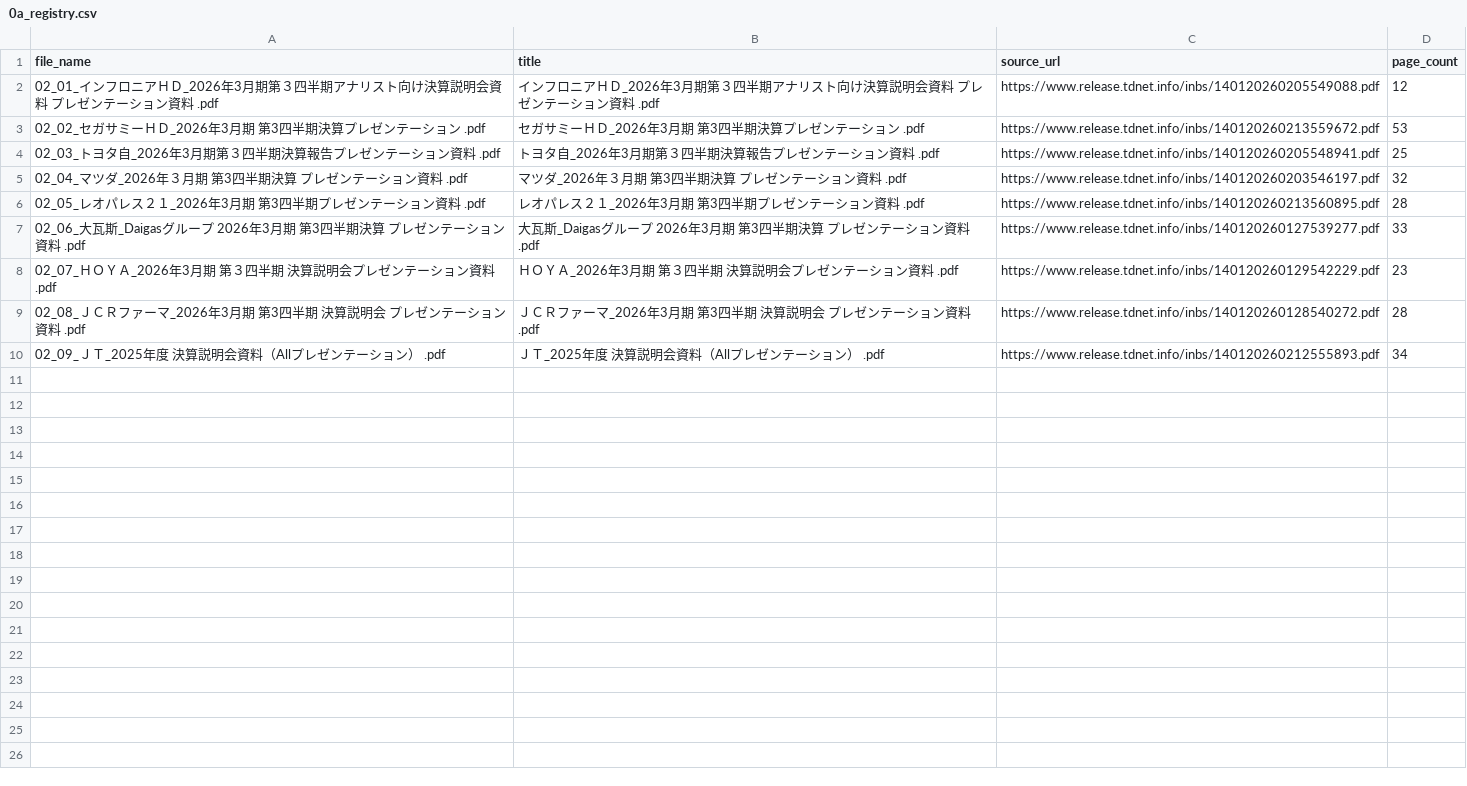
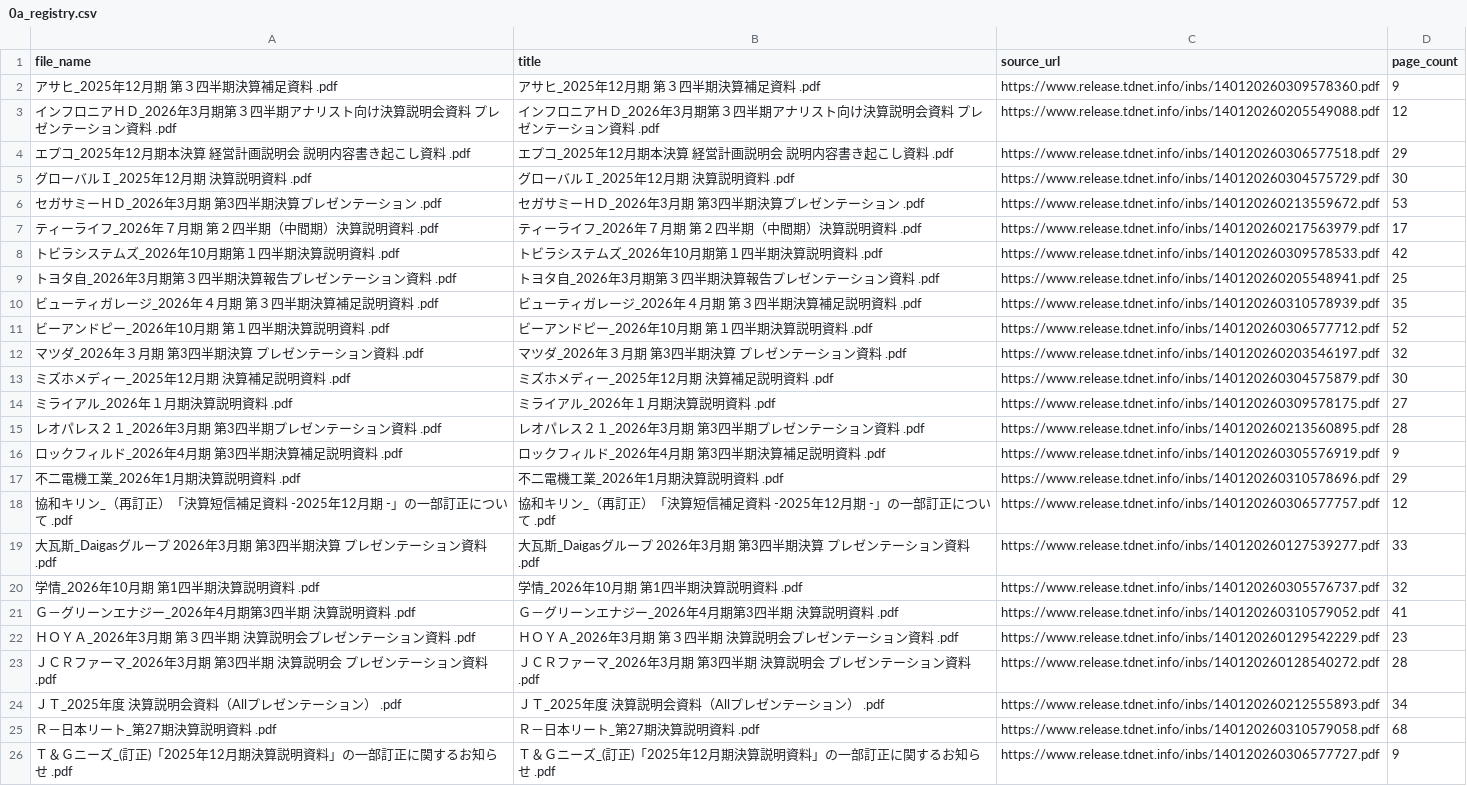
Before and after one commit to ttokunaga-ja/pageBench, a CSV file: 02_financial_results/0a_registry.csv, drawn as a sheet.

```diff
--- a/02_financial_results/0a_registry.csv
+++ b/02_financial_results/0a_registry.csv
@@ -1,10 +1,26 @@
 file_name,title,source_url,page_count
-02_01_インフロニアＨＤ_2026年3月期第３四半期アナリスト向け決算説明会資料　プレゼンテーション資料 .pdf,インフロニアＨＤ_2026年3月期第３四半期アナリスト向け決算説明会資料　プレゼンテーション資料 .pdf,https://www.release.tdnet.info/inbs/140120260205549088.pdf,12
-02_02_セガサミーＨＤ_2026年3月期 第3四半期決算プレゼンテーション .pdf,セガサミーＨＤ_2026年3月期 第3四半期決算プレゼンテーション .pdf,https://www.release.tdnet.info/inbs/140120260213559672.pdf,53
-02_03_トヨタ自_2026年3月期第３四半期決算報告プレゼンテーション資料 .pdf,トヨタ自_2026年3月期第３四半期決算報告プレゼンテーション資料 .pdf,https://www.release.tdnet.info/inbs/140120260205548941.pdf,25
-02_04_マツダ_2026年３月期 第3四半期決算 プレゼンテーション資料 .pdf,マツダ_2026年３月期 第3四半期決算 プレゼンテーション資料 .pdf,https://www.release.tdnet.info/inbs/140120260203546197.pdf,32
-02_05_レオパレス２１_2026年3月期 第3四半期プレゼンテーション資料 .pdf,レオパレス２１_2026年3月期 第3四半期プレゼンテーション資料 .pdf,https://www.release.tdnet.info/inbs/140120260213560895.pdf,28
-02_06_大瓦斯_Daigasグループ　2026年3月期　第3四半期決算　プレゼンテーション資料 .pdf,大瓦斯_Daigasグループ　2026年3月期　第3四半期決算　プレゼンテーション資料 .pdf,https://www.release.tdnet.info/inbs/140120260127539277.pdf,33
-02_07_ＨＯＹＡ_2026年3月期 第３四半期 決算説明会プレゼンテーション資料 .pdf,ＨＯＹＡ_2026年3月期 第３四半期 決算説明会プレゼンテーション資料 .pdf,https://www.release.tdnet.info/inbs/140120260129542229.pdf,23
-02_08_ＪＣＲファーマ_2026年3月期 第3四半期 決算説明会 プレゼンテーション資料 .pdf,ＪＣＲファーマ_2026年3月期 第3四半期 決算説明会 プレゼンテーション資料 .pdf,https://www.release.tdnet.info/inbs/140120260128540272.pdf,28
-02_09_ＪＴ_2025年度 決算説明会資料（Allプレゼンテーション） .pdf,ＪＴ_2025年度 決算説明会資料（Allプレゼンテーション） .pdf,https://www.release.tdnet.info/inbs/140120260212555893.pdf,34
+アサヒ_2025年12月期 第３四半期決算補足資料 .pdf,アサヒ_2025年12月期 第３四半期決算補足資料 .pdf,https://www.release.tdnet.info/inbs/140120260309578360.pdf,9
+インフロニアＨＤ_2026年3月期第３四半期アナリスト向け決算説明会資料　プレゼンテーション資料 .pdf,インフロニアＨＤ_2026年3月期第３四半期アナリスト向け決算説明会資料　プレゼンテーション資料 .pdf,https://www.release.tdnet.info/inbs/140120260205549088.pdf,12
+エプコ_2025年12月期本決算 経営計画説明会 説明内容書き起こし資料 .pdf,エプコ_2025年12月期本決算 経営計画説明会 説明内容書き起こし資料 .pdf,https://www.release.tdnet.info/inbs/140120260306577518.pdf,29
+グローバルＩ_2025年12月期 決算説明資料 .pdf,グローバルＩ_2025年12月期 決算説明資料 .pdf,https://www.release.tdnet.info/inbs/140120260304575729.pdf,30
+セガサミーＨＤ_2026年3月期 第3四半期決算プレゼンテーション .pdf,セガサミーＨＤ_2026年3月期 第3四半期決算プレゼンテーション .pdf,https://www.release.tdnet.info/inbs/140120260213559672.pdf,53
+ティーライフ_2026年７月期　第２四半期（中間期）決算説明資料 .pdf,ティーライフ_2026年７月期　第２四半期（中間期）決算説明資料 .pdf,https://www.release.tdnet.info/inbs/140120260217563979.pdf,17
+トビラシステムズ_2026年10月期第１四半期決算説明資料 .pdf,トビラシステムズ_2026年10月期第１四半期決算説明資料 .pdf,https://www.release.tdnet.info/inbs/140120260309578533.pdf,42
+トヨタ自_2026年3月期第３四半期決算報告プレゼンテーション資料 .pdf,トヨタ自_2026年3月期第３四半期決算報告プレゼンテーション資料 .pdf,https://www.release.tdnet.info/inbs/140120260205548941.pdf,25
+ビューティガレージ_2026年４月期　第３四半期決算補足説明資料 .pdf,ビューティガレージ_2026年４月期　第３四半期決算補足説明資料 .pdf,https://www.release.tdnet.info/inbs/140120260310578939.pdf,35
+ビーアンドピー_2026年10月期 第１四半期決算説明資料 .pdf,ビーアンドピー_2026年10月期 第１四半期決算説明資料 .pdf,https://www.release.tdnet.info/inbs/140120260306577712.pdf,52
+マツダ_2026年３月期 第3四半期決算 プレゼンテーション資料 .pdf,マツダ_2026年３月期 第3四半期決算 プレゼンテーション資料 .pdf,https://www.release.tdnet.info/inbs/140120260203546197.pdf,32
+ミズホメディー_2025年12月期　決算補足説明資料 .pdf,ミズホメディー_2025年12月期　決算補足説明資料 .pdf,https://www.release.tdnet.info/inbs/140120260304575879.pdf,30
+ミライアル_2026年１月期決算説明資料 .pdf,ミライアル_2026年１月期決算説明資料 .pdf,https://www.release.tdnet.info/inbs/140120260309578175.pdf,27
+レオパレス２１_2026年3月期 第3四半期プレゼンテーション資料 .pdf,レオパレス２１_2026年3月期 第3四半期プレゼンテーション資料 .pdf,https://www.release.tdnet.info/inbs/140120260213560895.pdf,28
+ロックフィルド_2026年4月期 第3四半期決算補足説明資料 .pdf,ロックフィルド_2026年4月期 第3四半期決算補足説明資料 .pdf,https://www.release.tdnet.info/inbs/140120260305576919.pdf,9
+不二電機工業_2026年1月期決算説明資料 .pdf,不二電機工業_2026年1月期決算説明資料 .pdf,https://www.release.tdnet.info/inbs/140120260310578696.pdf,29
+協和キリン_（再訂正）「決算短信補足資料 -2025年12月期 -」の一部訂正について .pdf,協和キリン_（再訂正）「決算短信補足資料 -2025年12月期 -」の一部訂正について .pdf,https://www.release.tdnet.info/inbs/140120260306577757.pdf,12
+大瓦斯_Daigasグループ　2026年3月期　第3四半期決算　プレゼンテーション資料 .pdf,大瓦斯_Daigasグループ　2026年3月期　第3四半期決算　プレゼンテーション資料 .pdf,https://www.release.tdnet.info/inbs/140120260127539277.pdf,33
+学情_2026年10月期 第1四半期決算説明資料 .pdf,学情_2026年10月期 第1四半期決算説明資料 .pdf,https://www.release.tdnet.info/inbs/140120260305576737.pdf,32
+Ｇ－グリーンエナジー_2026年4月期第3四半期　決算説明資料 .pdf,Ｇ－グリーンエナジー_2026年4月期第3四半期　決算説明資料 .pdf,https://www.release.tdnet.info/inbs/140120260310579052.pdf,41
+ＨＯＹＡ_2026年3月期 第３四半期 決算説明会プレゼンテーション資料 .pdf,ＨＯＹＡ_2026年3月期 第３四半期 決算説明会プレゼンテーション資料 .pdf,https://www.release.tdnet.info/inbs/140120260129542229.pdf,23
+ＪＣＲファーマ_2026年3月期 第3四半期 決算説明会 プレゼンテーション資料 .pdf,ＪＣＲファーマ_2026年3月期 第3四半期 決算説明会 プレゼンテーション資料 .pdf,https://www.release.tdnet.info/inbs/140120260128540272.pdf,28
+ＪＴ_2025年度 決算説明会資料（Allプレゼンテーション） .pdf,ＪＴ_2025年度 決算説明会資料（Allプレゼンテーション） .pdf,https://www.release.tdnet.info/inbs/140120260212555893.pdf,34
+Ｒ－日本リート_第27期決算説明資料 .pdf,Ｒ－日本リート_第27期決算説明資料 .pdf,https://www.release.tdnet.info/inbs/140120260310579058.pdf,68
+Ｔ＆Ｇニーズ_(訂正)「2025年12月期決算説明資料」の一部訂正に関するお知らせ .pdf,Ｔ＆Ｇニーズ_(訂正)「2025年12月期決算説明資料」の一部訂正に関するお知らせ .pdf,https://www.release.tdnet.info/inbs/140120260306577727.pdf,9
```
Also changed, not shown: 03_government_policy/0a_registry.csv, 3 other files.
